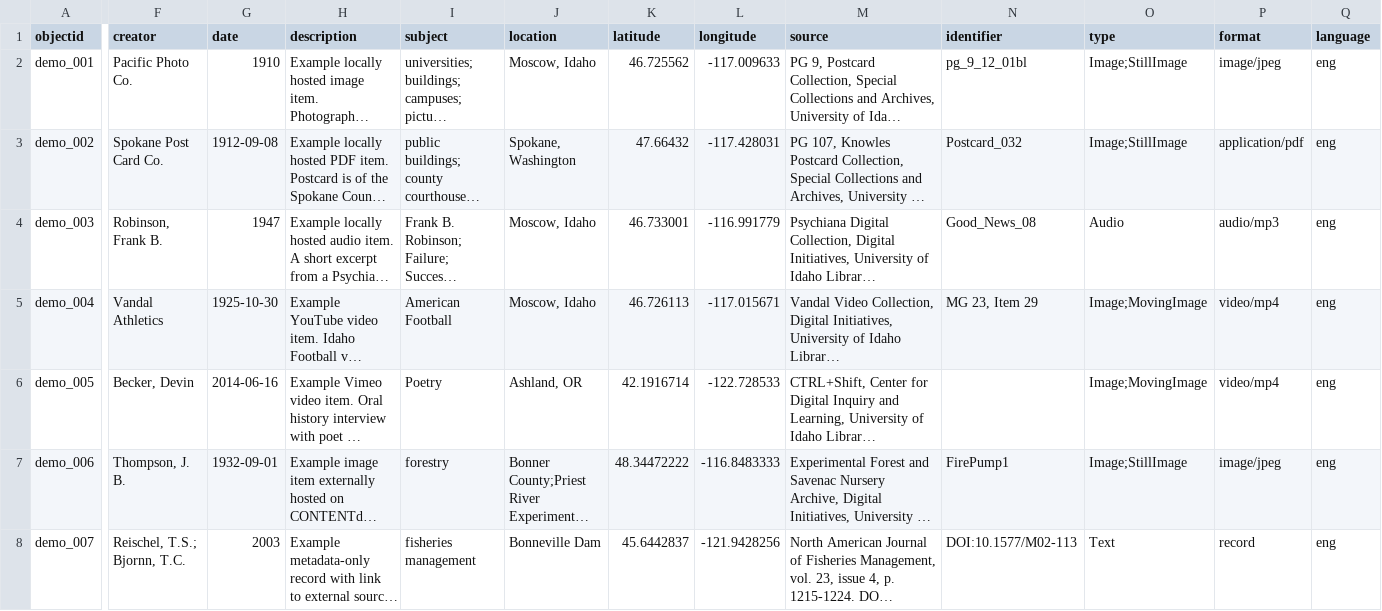
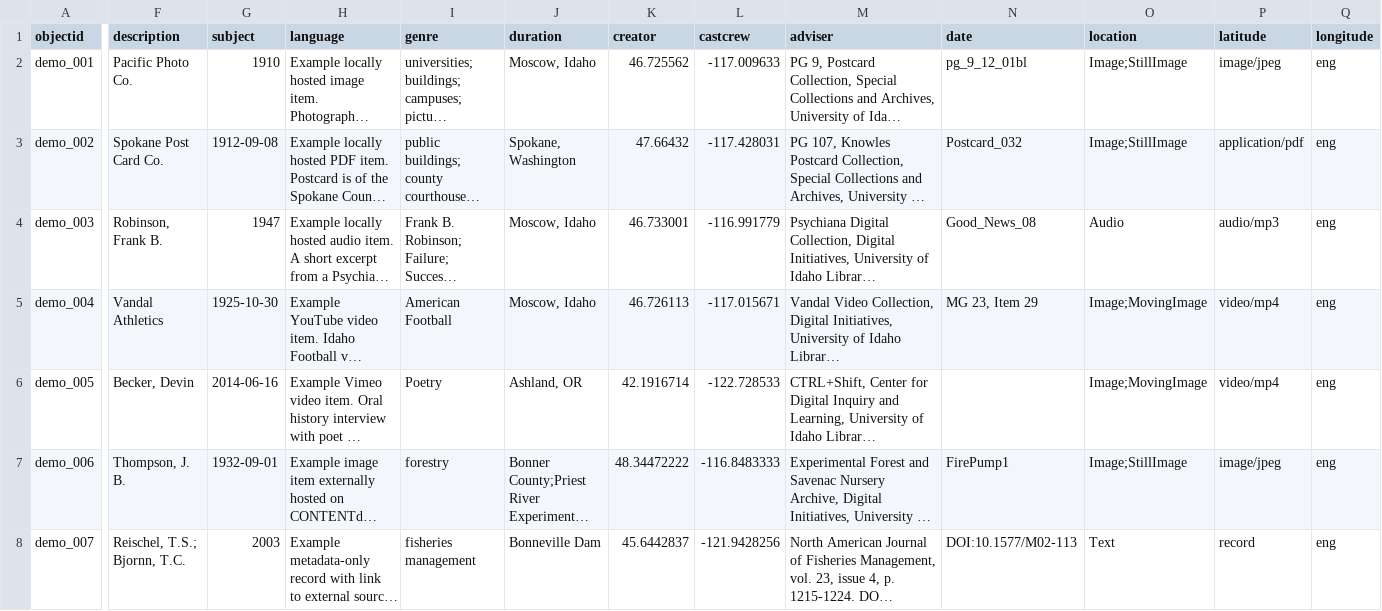
Before and after one commit to 24-00110rtgalvez-arch/databasiblearchive, a CSV file: _data/demo-metadata.csv, drawn as a sheet; only a part is shown, gaps mark what is left out; long unchanged cells end in …; the diff covers the shown part only; the diff names each change by its address in the sheet, - before the commit and + after, or states it on an @@ line.

Commit message:
Add files via upload

```diff
--- a/_data/demo-metadata.csv
+++ b/_data/demo-metadata.csv
-F1: creator
+F1: description
-G1: date
+G1: subject
-H1: description
+H1: language
-I1: subject
+I1: genre
-J1: location
+J1: duration
-K1: latitude
+K1: creator
-L1: longitude
+L1: castcrew
-M1: source
+M1: adviser
-N1: identifier
+N1: date
-O1: type
+O1: location
-P1: format
+P1: latitude
-Q1: language
+Q1: longitude
```
Also changed, not shown: 8 edited cells elsewhere in this file.
